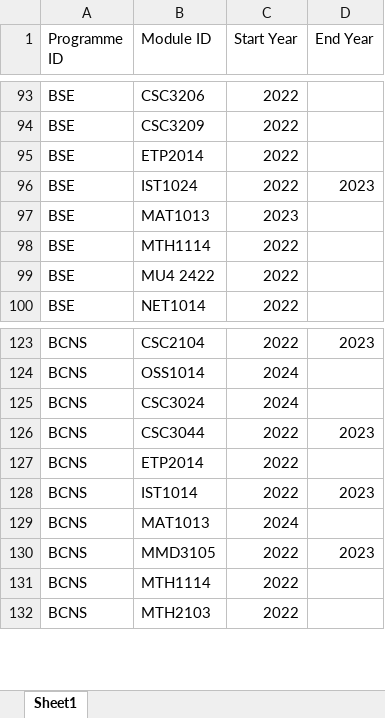
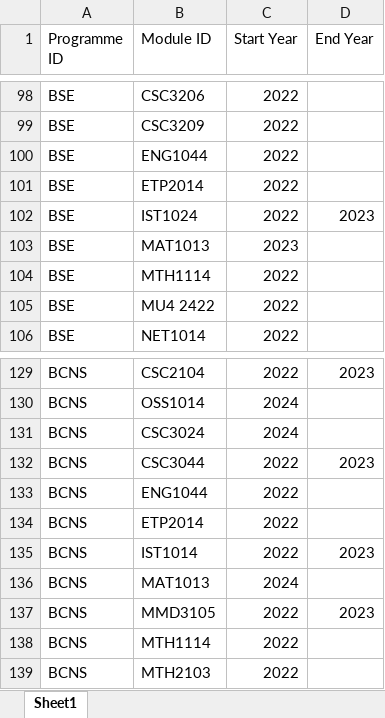
Before and after one commit to wzhaoxuan/CourseTimetableScheduler, an Excel workbook: src/main/resources/file/ProgrammeDetails.xlsx, sheet Sheet1, drawn as a sheet; only a part is shown, gaps mark what is left out; values as stored, in another font and other column widths than the file's, no borders; the diff covers the shown part only; the diff names each change by its address in the sheet, - before the commit and + after, or states it on an @@ line.

```diff
--- a/src/main/resources/file/ProgrammeDetails.xlsx (sheet Sheet1)
+++ b/src/main/resources/file/ProgrammeDetails.xlsx (sheet Sheet1)
+row 100: BSE | ENG1044 | 2022
+row 133: BCNS | ENG1044 | 2022
```
Also changed, not shown: 5 added rows and 32 edited cells elsewhere in this sheet, src/main/resources/file/SubjectPlan.xlsx, 14 other files.
